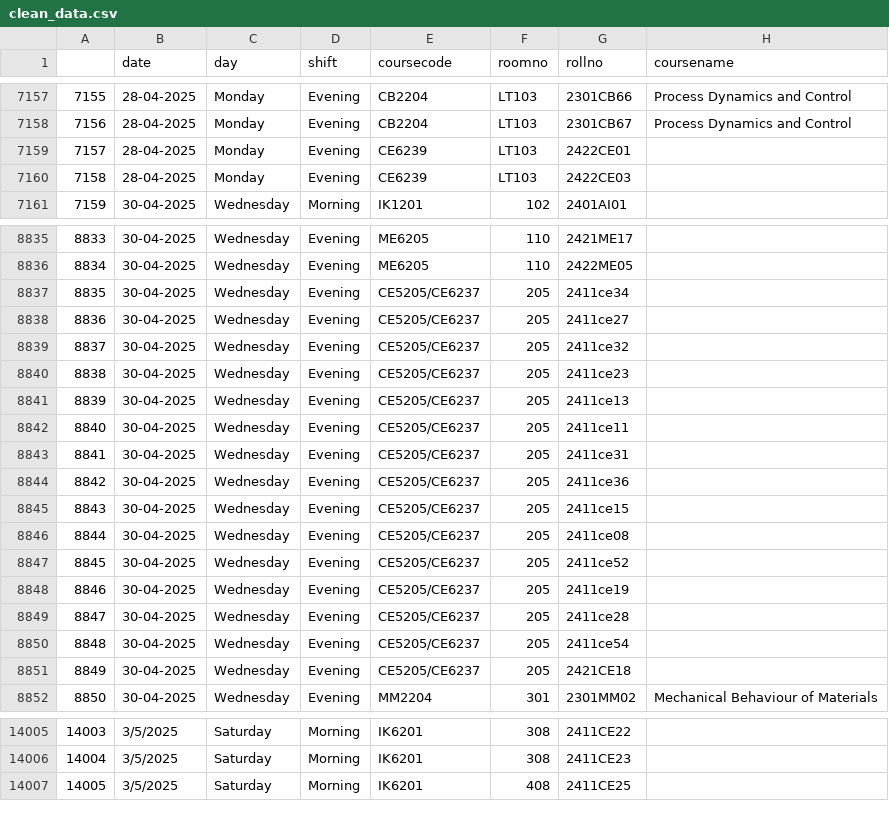
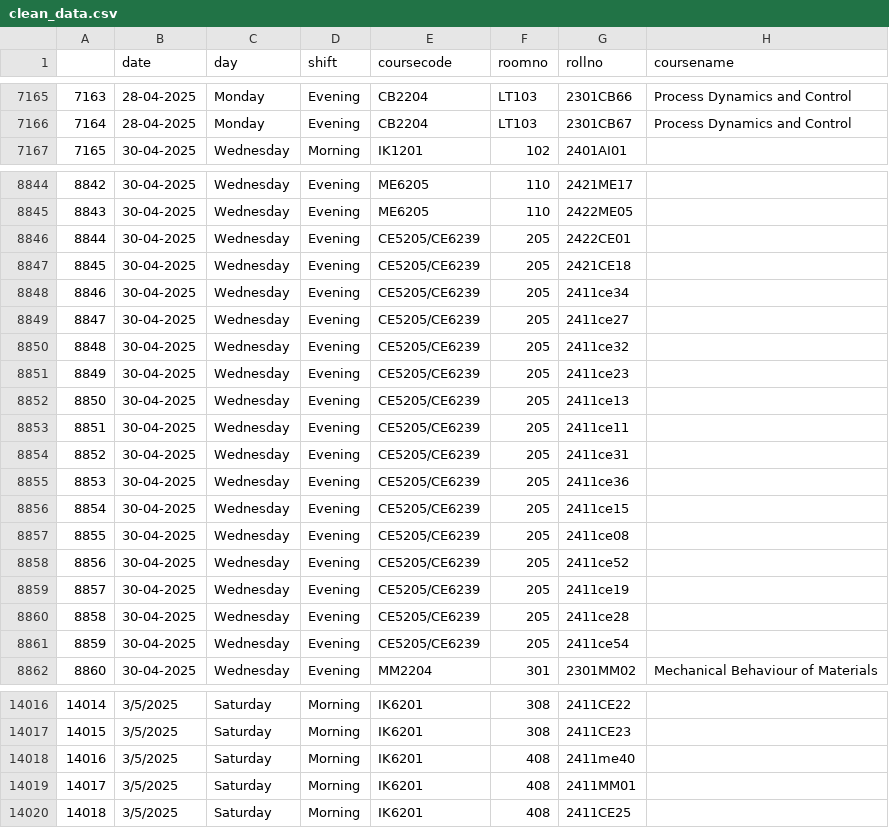
Before and after one commit to bhatiravi01/Exam-RoomNo, a CSV file: clean_data.csv, drawn as a sheet; only a part is shown, gaps mark what is left out; removed rows and columns are numbered as before the commit, all else as after; the diff covers the shown part only; the diff names each change by its address in the sheet, - before the commit and + after, or states it on an @@ line.

Commit message:
Add course code mapping and data processing script
- Created a new CSV file 'code_name_map.csv' containing course codes and names.
- Implemented a Python script 'process.py' to read end-semester room data, clean it, and map course codes to their respective names.
- The script processes the data to explode roll number lists and generates a cleaned CSV file 'clean_data.csv' with mapped course names.
- Included error handling for unmapped course codes and calculated the percentage of unmapped data.

```diff
--- a/clean_data.csv
+++ b/clean_data.csv
@@ column A renumbered from row 477 down @@
-row 7159: 7157 | 28-04-2025 | Monday | Evening | CE6239 | LT103 | 2422CE01
-row 7160: 7158 | 28-04-2025 | Monday | Evening | CE6239 | LT103 | 2422CE03
+row 8846: 8844 | 30-04-2025 | Wednesday | Evening | CE5205/CE6239 | 205 | 2422CE01
+row 8847: 8845 | 30-04-2025 | Wednesday | Evening | CE5205/CE6239 | 205 | 2421CE18
-E8848:E8861 (coursecode): CE5205/CE6237
+E8848:E8861 (coursecode): CE5205/CE6239
-row 8851: 8849 | 30-04-2025 | Wednesday | Evening | CE5205/CE6237 | 205 | 2421CE18
+row 14018: 14016 | 3/5/2025 | Saturday | Morning | IK6201 | 408 | 2411me40
+row 14019: 14017 | 3/5/2025 | Saturday | Morning | IK6201 | 408 | 2411MM01
```
Also changed, not shown: 13 added rows, 5 moved rows and 14 edited cells elsewhere in this file, 3 other files.
